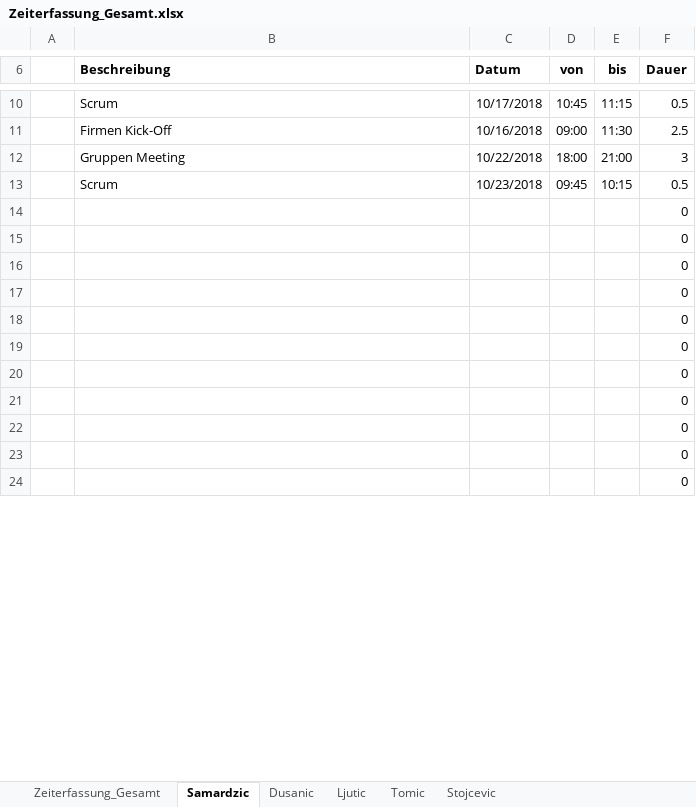
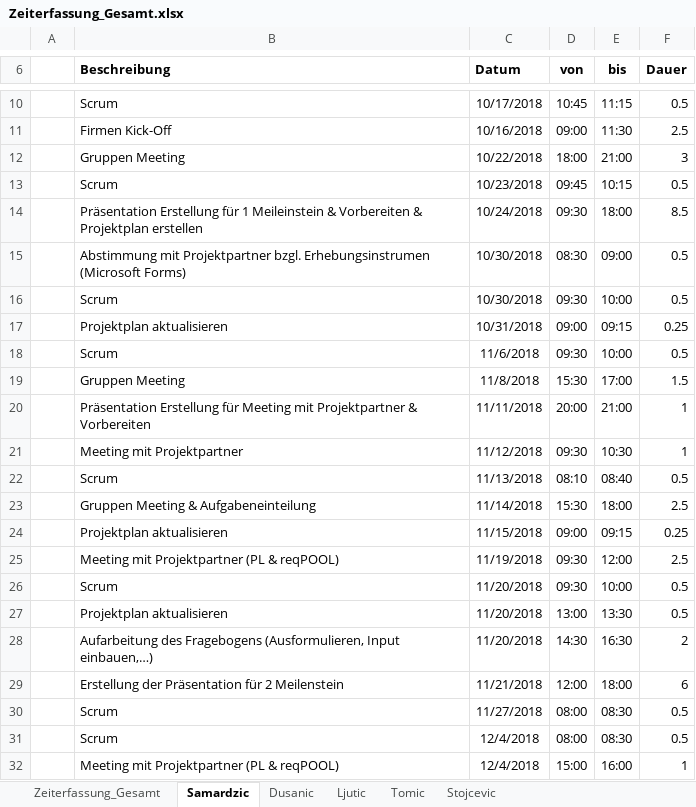
Before and after one commit to MilosTomic123/PS_InfoEng, an Excel workbook: Arbeitsdokumente/Zeiterfassung/Zeiterfassung_Gesamt.xlsx, sheet Samardzic, drawn as a sheet; only a part is shown, gaps mark what is left out; the shorter side is filled out with more unchanged rows; values as stored, in another font and other column widths than the file's, no borders; table styles not drawn; the diff covers the shown part only; the diff names each change by its address in the sheet, - before the commit and + after, or states it on an @@ line.

Commit message:
Update Zeiterfassung & Projektplan

```diff
--- a/Arbeitsdokumente/Zeiterfassung/Zeiterfassung_Gesamt.xlsx (sheet Samardzic)
+++ b/Arbeitsdokumente/Zeiterfassung/Zeiterfassung_Gesamt.xlsx (sheet Samardzic)
+row 14:  | Präsentation Erstellung für 1 Meileinstein & Vorbereiten & Projektplan erstellen | 10/24/2018 | 09:30 | 18:00 | 8.5
+row 15:  | Abstimmung mit Projektpartner bzgl. Erhebungsinstrumen (Microsoft Forms) | 10/30/2018 | 08:30 | 09:00 | 0.5
+row 16:  | Scrum | 10/30/2018 | 09:30 | 10:00 | 0.5
+row 17:  | Projektplan aktualisieren | 10/31/2018 | 09:00 | 09:15 | 0.25
+row 18:  | Scrum | 11/6/2018 | 09:30 | 10:00 | 0.5
+row 19:  | Gruppen Meeting | 11/8/2018 | 15:30 | 17:00 | 1.5
+row 20:  | Präsentation Erstellung für Meeting mit Projektpartner & Vorbereiten | 11/11/2018 | 20:00 | 21:00 | 1
+row 21:  | Meeting mit Projektpartner | 11/12/2018 | 09:30 | 10:30 | 1
+row 22:  | Scrum | 11/13/2018 | 08:10 | 08:40 | 0.5
+row 23:  | Gruppen Meeting & Aufgabeneinteilung | 11/14/2018 | 15:30 | 18:00 | 2.5
+row 24:  | Projektplan aktualisieren | 11/15/2018 | 09:00 | 09:15 | 0.25
+row 25:  | Meeting mit Projektpartner (PL & reqPOOL) | 11/19/2018 | 09:30 | 12:00 | 2.5
+row 26:  | Scrum | 11/20/2018 | 09:30 | 10:00 | 0.5
+row 27:  | Projektplan aktualisieren | 11/20/2018 | 13:00 | 13:30 | 0.5
+row 28:  | Aufarbeitung des Fragebogens (Ausformulieren, Input einbauen,…) | 11/20/2018 | 14:30 | 16:30 | 2
+row 29:  | Erstellung der Präsentation für 2 Meilenstein | 11/21/2018 | 12:00 | 18:00 | 6
+row 30:  | Scrum | 11/27/2018 | 08:00 | 08:30 | 0.5
+row 31:  | Scrum | 12/4/2018 | 08:00 | 08:30 | 0.5
+row 32:  | Meeting mit Projektpartner (PL & reqPOOL) | 12/4/2018 | 15:00 | 16:00 | 1
```
Also changed, not shown: 19 added rows, 33 removed rows and 3 edited cells elsewhere in this sheet, sheet Dusanic, sheet Tomic, sheet Stojcevic, sheet Ljutic, sheet Zeiterfassung_Gesamt, formulas that keep their value, charts or pictures, Arbeitsdokumente/Projektplan GANTT.xlsx.
